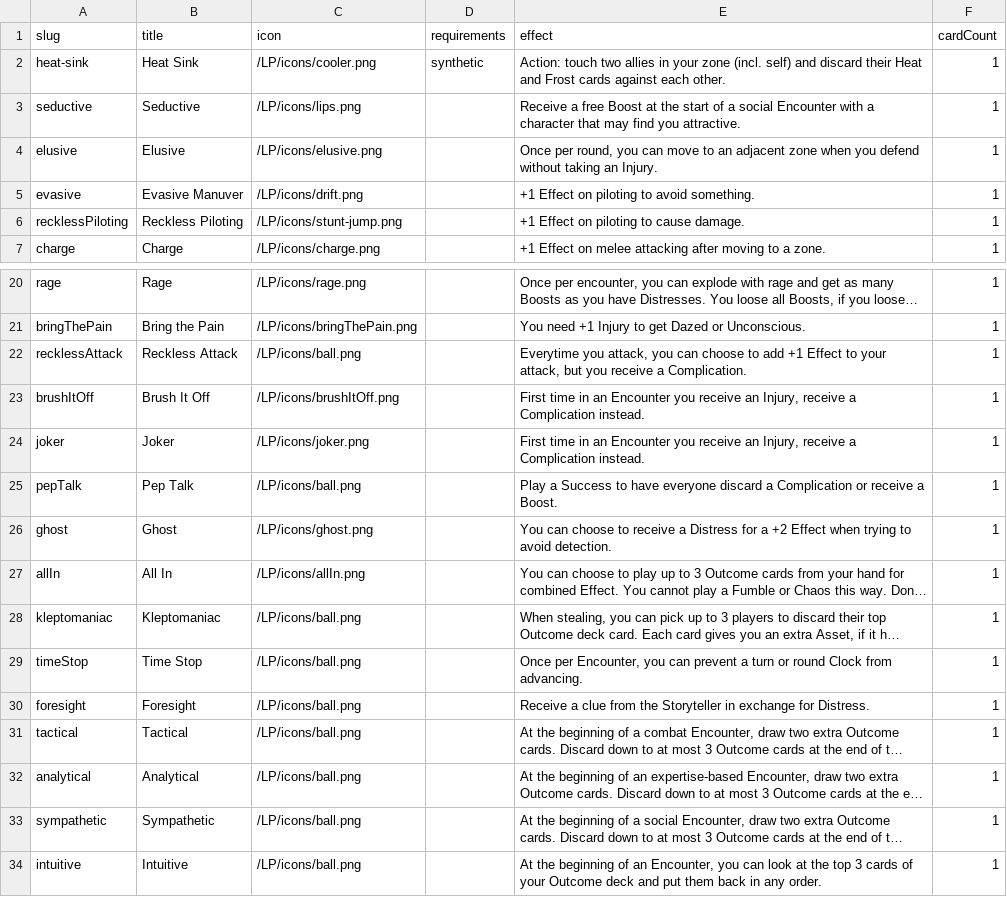
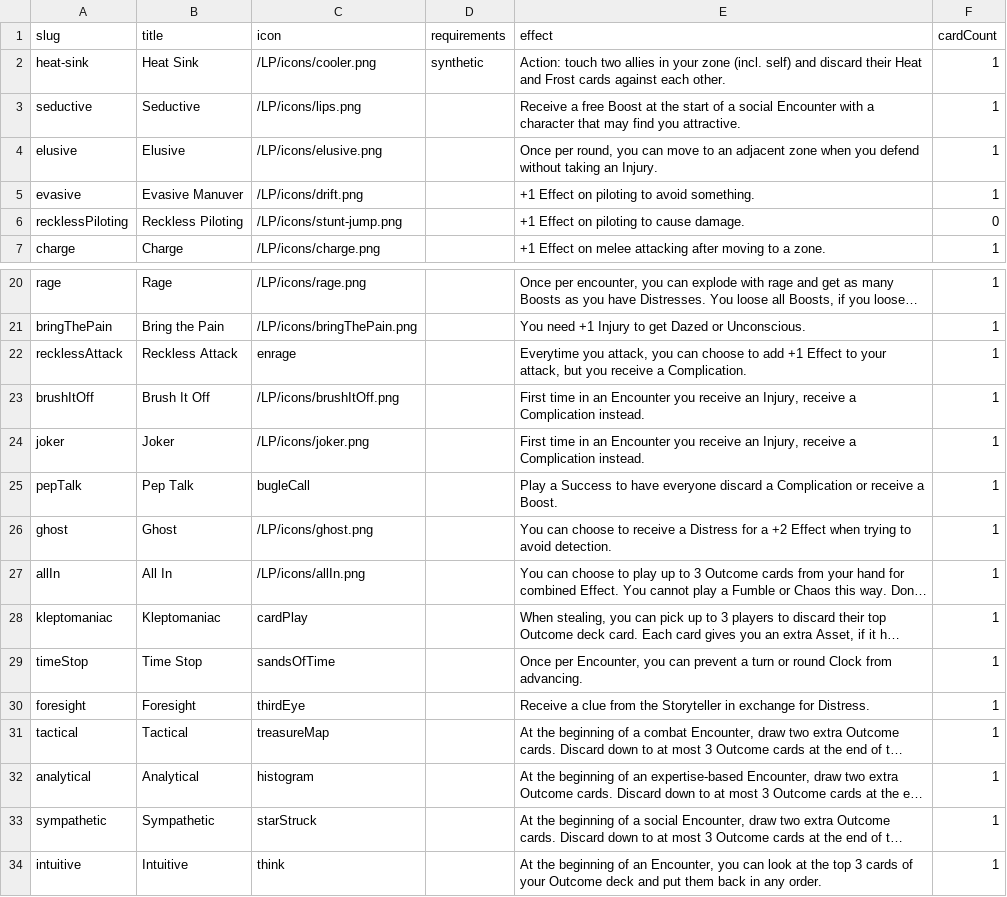
Before and after one commit to tomasreichmann/board-game-prototypes, a CSV file: src/prototypes/kick-ass-cards/data/stunts-en.csv, drawn as a sheet; only a part is shown, gaps mark what is left out; long unchanged cells end in …; the diff names each change by its address in the sheet, - before the commit and + after, or states it on an @@ line.

Commit message:
KAC Stunt update, new icons

```diff
--- a/src/prototypes/kick-ass-cards/data/stunts-en.csv
+++ b/src/prototypes/kick-ass-cards/data/stunts-en.csv
-F6 (cardCount): 1
+F6 (cardCount): 0
-C22 (icon): /LP/icons/ball.png
+C22 (icon): enrage
-C25 (icon): /LP/icons/ball.png
+C25 (icon): bugleCall
-C28 (icon): /LP/icons/ball.png
+C28 (icon): cardPlay
-C29 (icon): /LP/icons/ball.png
+C29 (icon): sandsOfTime
-C30 (icon): /LP/icons/ball.png
+C30 (icon): thirdEye
-C31 (icon): /LP/icons/ball.png
+C31 (icon): treasureMap
-C32 (icon): /LP/icons/ball.png
+C32 (icon): histogram
-C33 (icon): /LP/icons/ball.png
+C33 (icon): starStruck
-C34 (icon): /LP/icons/ball.png
+C34 (icon): think
```
Also changed, not shown: 8 other files.
